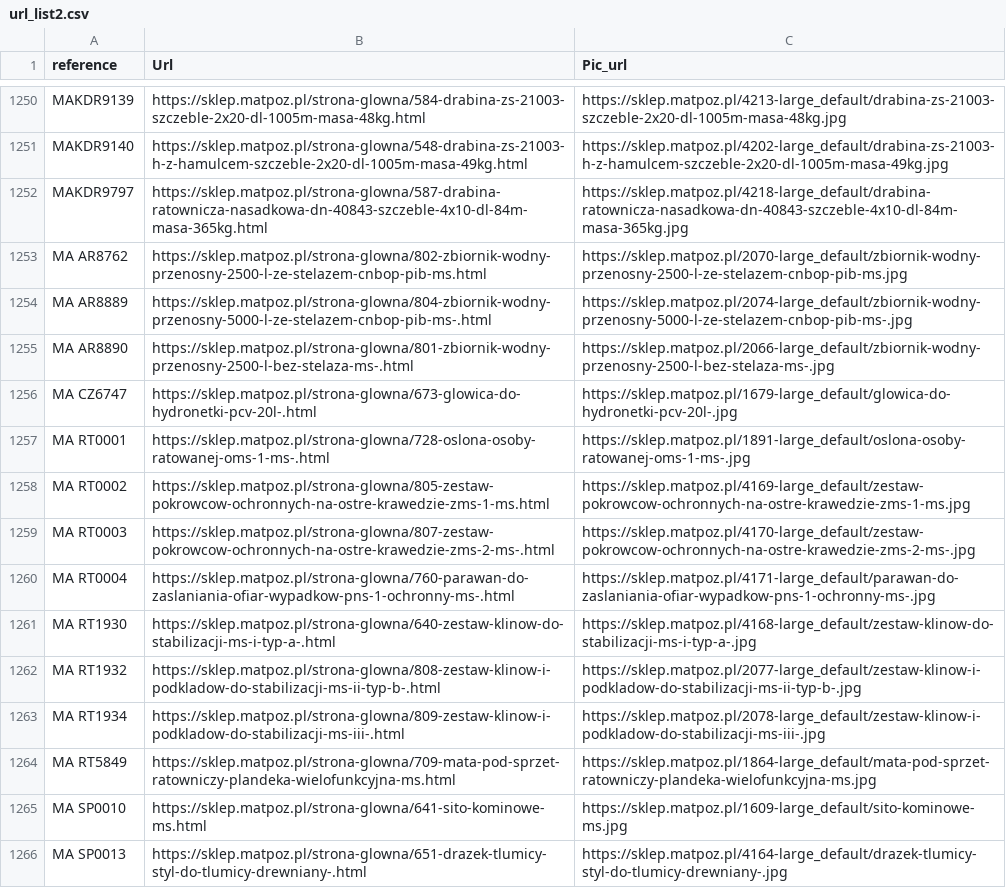
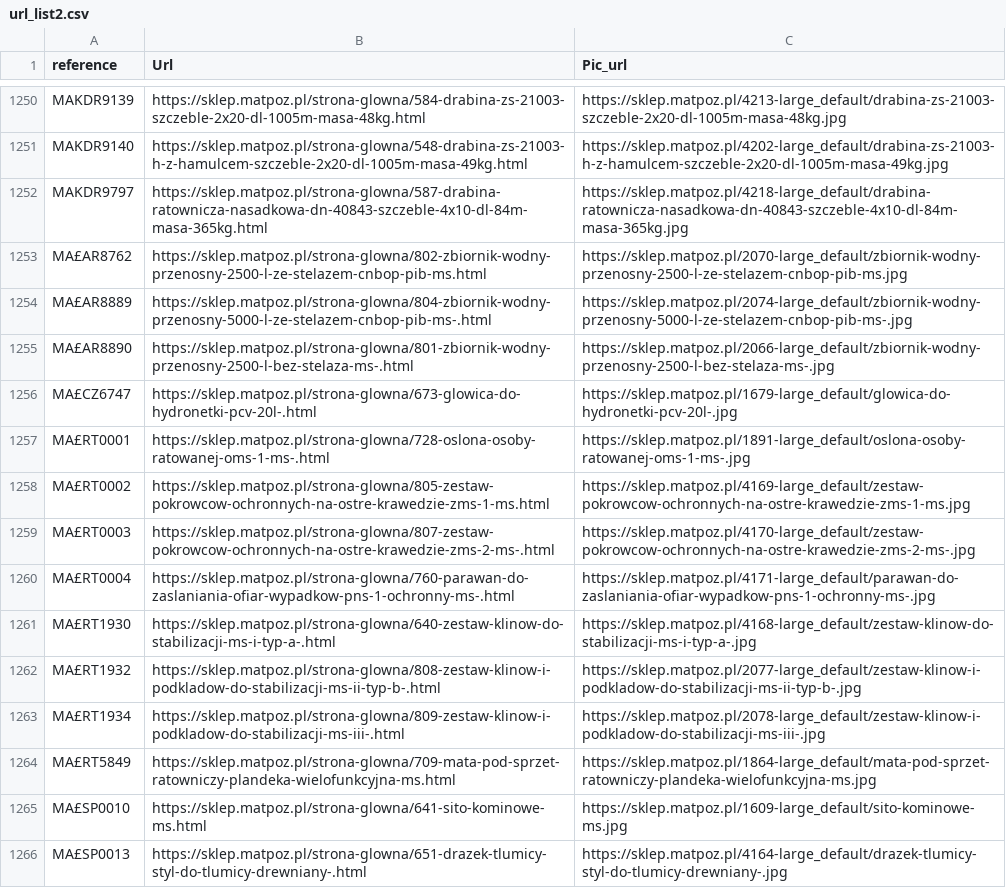
Before and after one commit to MarcinMove37ai/Etykiety_matpoz, a CSV file: url_list2.csv, drawn as a sheet; only a part is shown, gaps mark what is left out; the diff covers the shown part only; the diff names each change by its address in the sheet, - before the commit and + after, or states it on an @@ line.

Commit message:
Add files via upload

```diff
--- a/url_list2.csv
+++ b/url_list2.csv
-A1253 (reference): MA AR8762
+A1253 (reference): MA£AR8762
-A1254 (reference): MA AR8889
+A1254 (reference): MA£AR8889
-A1255 (reference): MA AR8890
+A1255 (reference): MA£AR8890
-A1256 (reference): MA CZ6747
+A1256 (reference): MA£CZ6747
-A1257 (reference): MA RT0001
+A1257 (reference): MA£RT0001
-A1258 (reference): MA RT0002
+A1258 (reference): MA£RT0002
-A1259 (reference): MA RT0003
+A1259 (reference): MA£RT0003
-A1260 (reference): MA RT0004
+A1260 (reference): MA£RT0004
-A1261 (reference): MA RT1930
+A1261 (reference): MA£RT1930
-A1262 (reference): MA RT1932
+A1262 (reference): MA£RT1932
-A1263 (reference): MA RT1934
+A1263 (reference): MA£RT1934
-A1264 (reference): MA RT5849
+A1264 (reference): MA£RT5849
-A1265 (reference): MA SP0010
+A1265 (reference): MA£SP0010
-A1266 (reference): MA SP0013
+A1266 (reference): MA£SP0013
```
Also changed, not shown: 62 edited cells elsewhere in this file.
